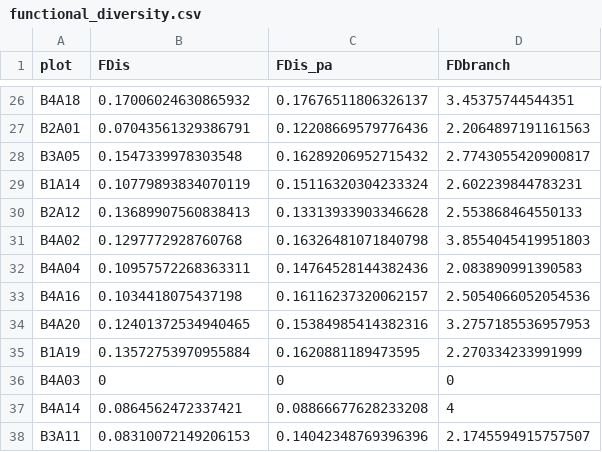
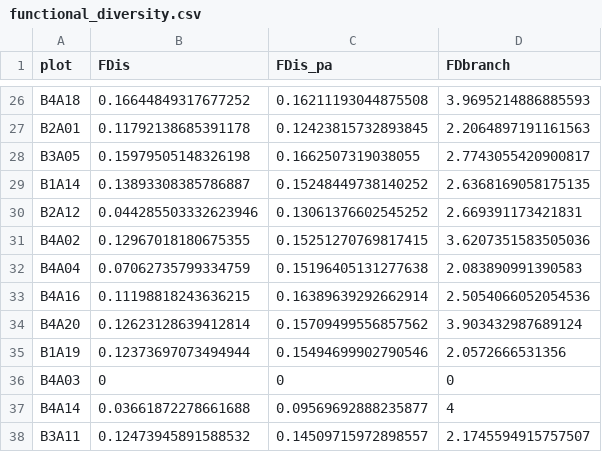
Before and after one commit to oksanabuzh/MultitrBEF_JenaExperiment, a CSV file: Results/functional_diversity.csv, drawn as a sheet; only a part is shown, gaps mark what is left out; the diff covers the shown part only; the diff names each change by its address in the sheet, - before the commit and + after, or states it on an @@ line.

```diff
--- a/Results/functional_diversity.csv
+++ b/Results/functional_diversity.csv
-B26 (FDis): 0.17006024630865932
+B26 (FDis): 0.16644849317677252
-C26 (FDis_pa): 0.17676511806326137
+C26 (FDis_pa): 0.16211193044875508
-D26 (FDbranch): 3.45375744544351
+D26 (FDbranch): 3.9695214886885593
-B27 (FDis): 0.07043561329386791
+B27 (FDis): 0.11792138685391178
-C27 (FDis_pa): 0.12208669579776436
+C27 (FDis_pa): 0.12423815732893845
-B28 (FDis): 0.1547339978303548
+B28 (FDis): 0.15979505148326198
-C28 (FDis_pa): 0.16289206952715432
+C28 (FDis_pa): 0.1662507319038055
-B29 (FDis): 0.10779893834070119
+B29 (FDis): 0.13893308385786887
-C29 (FDis_pa): 0.15116320304233324
+C29 (FDis_pa): 0.15248449738140252
-D29 (FDbranch): 2.602239844783231
+D29 (FDbranch): 2.6368169058175135
-B30 (FDis): 0.13689907560838413
+B30 (FDis): 0.044285503332623946
-C30 (FDis_pa): 0.13313933903346628
+C30 (FDis_pa): 0.13061376602545252
-D30 (FDbranch): 2.553868464550133
+D30 (FDbranch): 2.669391173421831
-B31 (FDis): 0.1297772928760768
+B31 (FDis): 0.12967018180675355
-C31 (FDis_pa): 0.16326481071840798
+C31 (FDis_pa): 0.15251270769817415
-D31 (FDbranch): 3.8554045419951803
+D31 (FDbranch): 3.6207351583505036
-B32 (FDis): 0.10957572268363311
+B32 (FDis): 0.07062735799334759
-C32 (FDis_pa): 0.14764528144382436
+C32 (FDis_pa): 0.15196405131277638
-B33 (FDis): 0.1034418075437198
+B33 (FDis): 0.11198818243636215
-C33 (FDis_pa): 0.16116237320062157
+C33 (FDis_pa): 0.16389639292662914
-B34 (FDis): 0.12401372534940465
+B34 (FDis): 0.12623128639412814
-C34 (FDis_pa): 0.15384985414382316
+C34 (FDis_pa): 0.15709499556857562
-D34 (FDbranch): 3.2757185536957953
+D34 (FDbranch): 3.903432987689124
-B35 (FDis): 0.13572753970955884
+B35 (FDis): 0.12373697073494944
-C35 (FDis_pa): 0.1620881189473595
+C35 (FDis_pa): 0.15494699902790546
-D35 (FDbranch): 2.270334233991999
+D35 (FDbranch): 2.0572666531356
-B37 (FDis): 0.0864562472337421
+B37 (FDis): 0.03661872278661688
-C37 (FDis_pa): 0.08866677628233208
+C37 (FDis_pa): 0.09569692888235877
-B38 (FDis): 0.08310072149206153
+B38 (FDis): 0.12473945891588532
-C38 (FDis_pa): 0.14042348769396396
+C38 (FDis_pa): 0.14509715972898557
```
Also changed, not shown: 136 edited cells elsewhere in this file, Results/TableS3.csv, Results/TableS4.csv, 7 other files.
